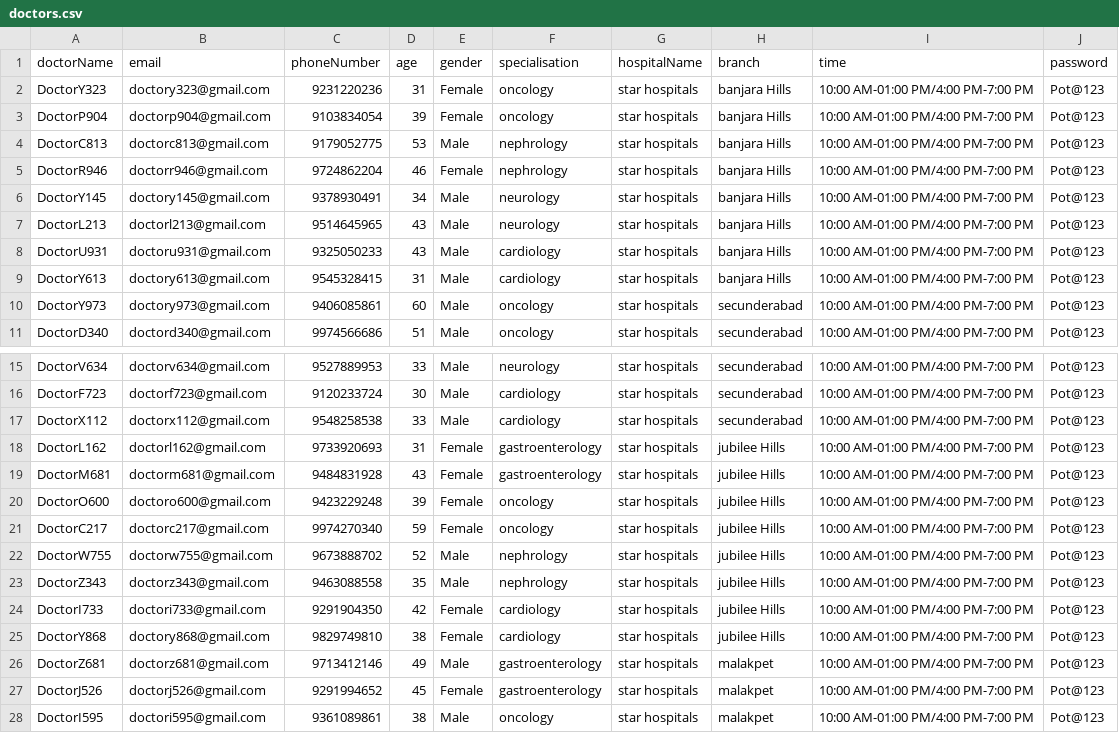
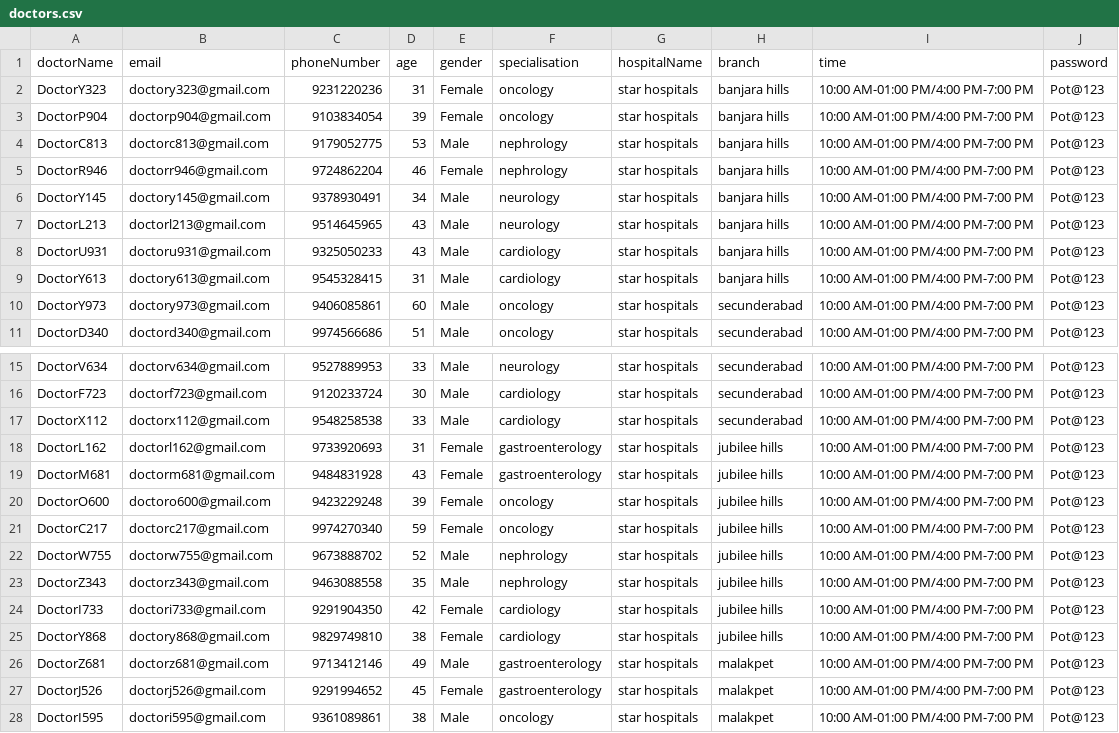
Before and after one commit to Rohan120805/AppointmentGuru, a CSV file: AppointmentGuru/doctors.csv, drawn as a sheet; only a part is shown, gaps mark what is left out; the diff covers the shown part only.

Commit message:
Rohan

```diff
--- a/AppointmentGuru/doctors.csv
+++ b/AppointmentGuru/doctors.csv
@@ -1,10 +1,10 @@
 doctorName,email,phoneNumber,age,gender,specialisation,hospitalName,branch,time,password
-DoctorY323,doctory323@gmail.com,9231220236,31,Female,oncology,star hospitals,banjara Hills,10:00 AM-01:00 PM/4:00 PM-7:00 PM,Pot@123
-DoctorP904,doctorp904@gmail.com,9103834054,39,Female,oncology,star hospitals,banjara Hills,10:00 AM-01:00 PM/4:00 PM-7:00 PM,Pot@123
-DoctorC813,doctorc813@gmail.com,9179052775,53,Male,nephrology,star hospitals,banjara Hills,10:00 AM-01:00 PM/4:00 PM-7:00 PM,Pot@123
-DoctorR946,doctorr946@gmail.com,9724862204,46,Female,nephrology,star hospitals,banjara Hills,10:00 AM-01:00 PM/4:00 PM-7:00 PM,Pot@123
-DoctorY145,doctory145@gmail.com,9378930491,34,Male,neurology,star hospitals,banjara Hills,10:00 AM-01:00 PM/4:00 PM-7:00 PM,Pot@123
-DoctorL213,doctorl213@gmail.com,9514645965,43,Male,neurology,star hospitals,banjara Hills,10:00 AM-01:00 PM/4:00 PM-7:00 PM,Pot@123
-DoctorU931,doctoru931@gmail.com,9325050233,43,Male,cardiology,star hospitals,banjara Hills,10:00 AM-01:00 PM/4:00 PM-7:00 PM,Pot@123
-DoctorY613,doctory613@gmail.com,9545328415,31,Male,cardiology,star hospitals,banjara Hills,10:00 AM-01:00 PM/4:00 PM-7:00 PM,Pot@123
+DoctorY323,doctory323@gmail.com,9231220236,31,Female,oncology,star hospitals,banjara hills,10:00 AM-01:00 PM/4:00 PM-7:00 PM,Pot@123
+DoctorP904,doctorp904@gmail.com,9103834054,39,Female,oncology,star hospitals,banjara hills,10:00 AM-01:00 PM/4:00 PM-7:00 PM,Pot@123
+DoctorC813,doctorc813@gmail.com,9179052775,53,Male,nephrology,star hospitals,banjara hills,10:00 AM-01:00 PM/4:00 PM-7:00 PM,Pot@123
+DoctorR946,doctorr946@gmail.com,9724862204,46,Female,nephrology,star hospitals,banjara hills,10:00 AM-01:00 PM/4:00 PM-7:00 PM,Pot@123
+DoctorY145,doctory145@gmail.com,9378930491,34,Male,neurology,star hospitals,banjara hills,10:00 AM-01:00 PM/4:00 PM-7:00 PM,Pot@123
+DoctorL213,doctorl213@gmail.com,9514645965,43,Male,neurology,star hospitals,banjara hills,10:00 AM-01:00 PM/4:00 PM-7:00 PM,Pot@123
+DoctorU931,doctoru931@gmail.com,9325050233,43,Male,cardiology,star hospitals,banjara hills,10:00 AM-01:00 PM/4:00 PM-7:00 PM,Pot@123
+DoctorY613,doctory613@gmail.com,9545328415,31,Male,cardiology,star hospitals,banjara hills,10:00 AM-01:00 PM/4:00 PM-7:00 PM,Pot@123
 DoctorY973,doctory973@gmail.com,9406085861,60,Male,oncology,star hospitals,secunderabad,10:00 AM-01:00 PM/4:00 PM-7:00 PM,Pot@123
@@ -17,10 +17,10 @@ DoctorF723,doctorf723@gmail.com,9120233724,30,Male,cardiology,star hospitals,sec
 DoctorX112,doctorx112@gmail.com,9548258538,33,Male,cardiology,star hospitals,secunderabad,10:00 AM-01:00 PM/4:00 PM-7:00 PM,Pot@123
-DoctorL162,doctorl162@gmail.com,9733920693,31,Female,gastroenterology,star hospitals,jubilee Hills,10:00 AM-01:00 PM/4:00 PM-7:00 PM,Pot@123
-DoctorM681,doctorm681@gmail.com,9484831928,43,Female,gastroenterology,star hospitals,jubilee Hills,10:00 AM-01:00 PM/4:00 PM-7:00 PM,Pot@123
-DoctorO600,doctoro600@gmail.com,9423229248,39,Female,oncology,star hospitals,jubilee Hills,10:00 AM-01:00 PM/4:00 PM-7:00 PM,Pot@123
-DoctorC217,doctorc217@gmail.com,9974270340,59,Female,oncology,star hospitals,jubilee Hills,10:00 AM-01:00 PM/4:00 PM-7:00 PM,Pot@123
-DoctorW755,doctorw755@gmail.com,9673888702,52,Male,nephrology,star hospitals,jubilee Hills,10:00 AM-01:00 PM/4:00 PM-7:00 PM,Pot@123
-DoctorZ343,doctorz343@gmail.com,9463088558,35,Male,nephrology,star hospitals,jubilee Hills,10:00 AM-01:00 PM/4:00 PM-7:00 PM,Pot@123
-DoctorI733,doctori733@gmail.com,9291904350,42,Female,cardiology,star hospitals,jubilee Hills,10:00 AM-01:00 PM/4:00 PM-7:00 PM,Pot@123
-DoctorY868,doctory868@gmail.com,9829749810,38,Female,cardiology,star hospitals,jubilee Hills,10:00 AM-01:00 PM/4:00 PM-7:00 PM,Pot@123
+DoctorL162,doctorl162@gmail.com,9733920693,31,Female,gastroenterology,star hospitals,jubilee hills,10:00 AM-01:00 PM/4:00 PM-7:00 PM,Pot@123
+DoctorM681,doctorm681@gmail.com,9484831928,43,Female,gastroenterology,star hospitals,jubilee hills,10:00 AM-01:00 PM/4:00 PM-7:00 PM,Pot@123
+DoctorO600,doctoro600@gmail.com,9423229248,39,Female,oncology,star hospitals,jubilee hills,10:00 AM-01:00 PM/4:00 PM-7:00 PM,Pot@123
+DoctorC217,doctorc217@gmail.com,9974270340,59,Female,oncology,star hospitals,jubilee hills,10:00 AM-01:00 PM/4:00 PM-7:00 PM,Pot@123
+DoctorW755,doctorw755@gmail.com,9673888702,52,Male,nephrology,star hospitals,jubilee hills,10:00 AM-01:00 PM/4:00 PM-7:00 PM,Pot@123
+DoctorZ343,doctorz343@gmail.com,9463088558,35,Male,nephrology,star hospitals,jubilee hills,10:00 AM-01:00 PM/4:00 PM-7:00 PM,Pot@123
+DoctorI733,doctori733@gmail.com,9291904350,42,Female,cardiology,star hospitals,jubilee hills,10:00 AM-01:00 PM/4:00 PM-7:00 PM,Pot@123
+DoctorY868,doctory868@gmail.com,9829749810,38,Female,cardiology,star hospitals,jubilee hills,10:00 AM-01:00 PM/4:00 PM-7:00 PM,Pot@123
 DoctorZ681,doctorz681@gmail.com,9713412146,49,Male,gastroenterology,star hospitals,malakpet,10:00 AM-01:00 PM/4:00 PM-7:00 PM,Pot@123
```
Also changed, not shown: 64 edited cells elsewhere in this file.
